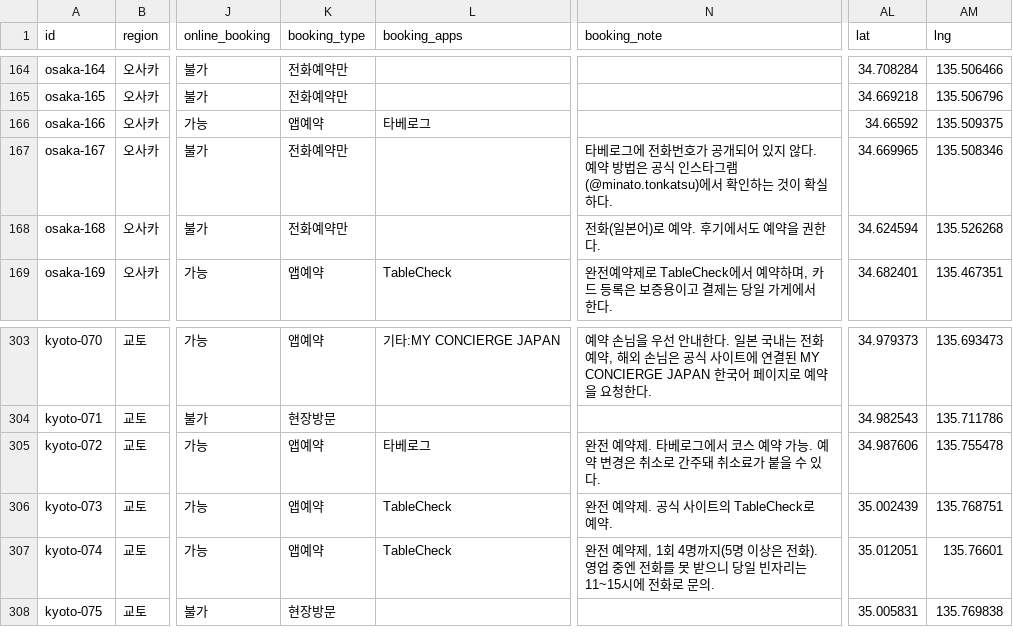
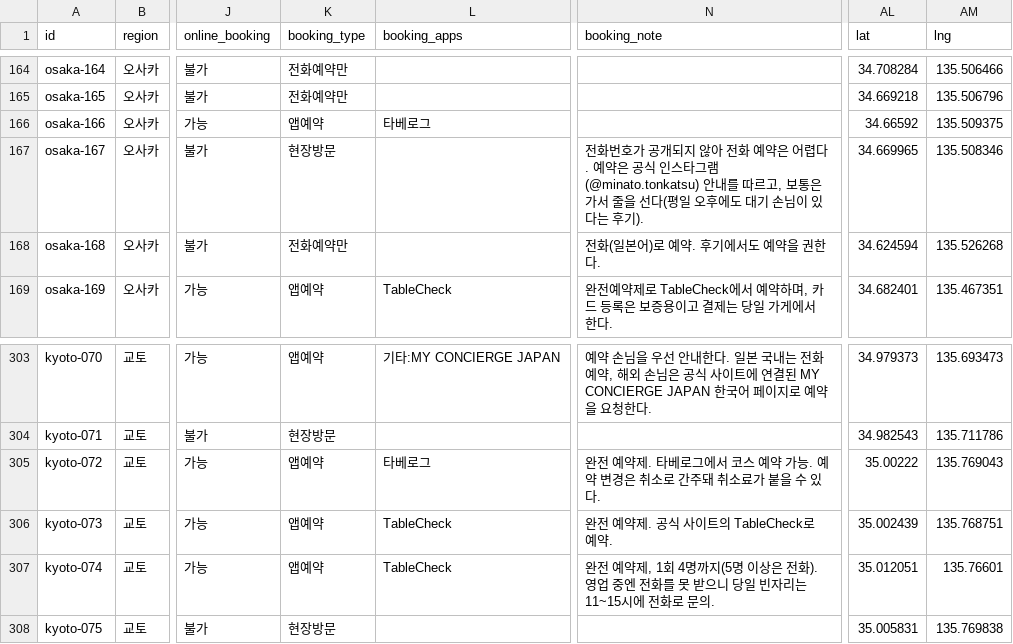
Before and after one commit to tkdrn416/matzip, a CSV file: data/restaurants.csv, drawn as a sheet; only a part is shown, gaps mark what is left out; the diff names each change by its address in the sheet, - before the commit and + after, or states it on an @@ line.

```diff
--- a/data/restaurants.csv
+++ b/data/restaurants.csv
-K167 (booking_type): 전화예약만
+K167 (booking_type): 현장방문
-N167 (booking_note): 타베로그에 전화번호가 공개되어 있지 않다. 예약 방법은 공식 인스타그램(@minato.tonkatsu)에서 확인하는 것이 확실하다.
+N167 (booking_note): 전화번호가 공개되지 않아 전화 예약은 어렵다. 예약은 공식 인스타그램(@minato.tonkatsu) 안내를 따르고, 보통은 가서 줄을 선다(평일 오후에도 대기 손님이 있다는 후기).
-AL305 (lat): 34.987606
+AL305 (lat): 35.00222
-AM305 (lng): 135.755478
+AM305 (lng): 135.769043
```
Also changed, not shown: exports/google-mymaps/kyoto.csv, exports/google-mymaps/osaka.csv, 8 other files.
